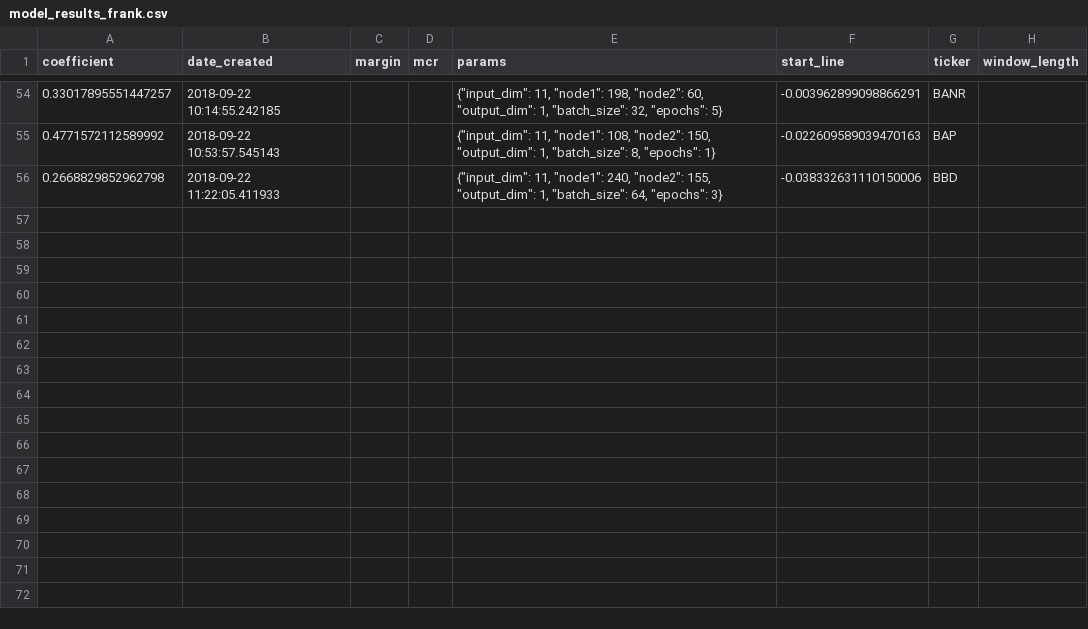
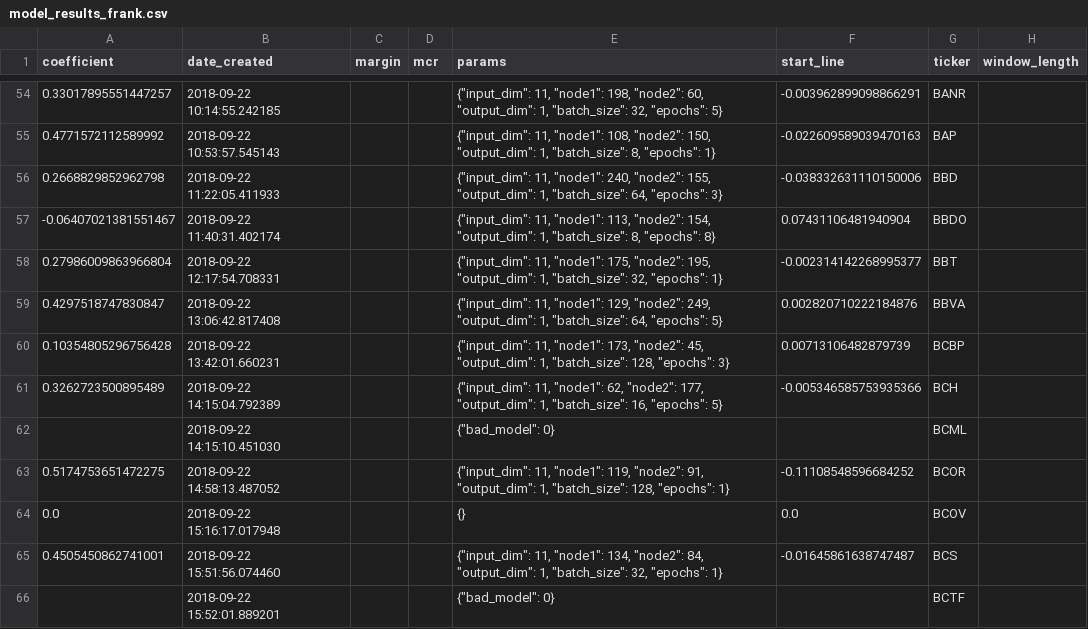
Before and after one commit to lodderwin/basemap, a CSV file: results/model_results_frank.csv, drawn as a sheet; only a part is shown, gaps mark what is left out.

Commit message:
created new models

```diff
--- a/results/model_results_frank.csv
+++ b/results/model_results_frank.csv
@@ -56 +56,11 @@ coefficient,date_created,margin,mcr,params,start_line,ticker,window_length
 0.2668829852962798,2018-09-22 11:22:05.411933,,,"{""input_dim"": 11, ""node1"": 240, ""node2"": 155, ""output_dim"": 1, ""batch_size"": 64, ""epochs"": 3}",-0.038332631110150006,BBD,
+-0.06407021381551467,2018-09-22 11:40:31.402174,,,"{""input_dim"": 11, ""node1"": 113, ""node2"": 154, ""output_dim"": 1, ""batch_size"": 8, ""epochs"": 8}",0.07431106481940904,BBDO,
+0.27986009863966804,2018-09-22 12:17:54.708331,,,"{""input_dim"": 11, ""node1"": 175, ""node2"": 195, ""output_dim"": 1, ""batch_size"": 32, ""epochs"": 1}",-0.002314142268995377,BBT,
+0.4297518747830847,2018-09-22 13:06:42.817408,,,"{""input_dim"": 11, ""node1"": 129, ""node2"": 249, ""output_dim"": 1, ""batch_size"": 64, ""epochs"": 5}",0.002820710222184876,BBVA,
+0.10354805296756428,2018-09-22 13:42:01.660231,,,"{""input_dim"": 11, ""node1"": 173, ""node2"": 45, ""output_dim"": 1, ""batch_size"": 128, ""epochs"": 3}",0.00713106482879739,BCBP,
+0.3262723500895489,2018-09-22 14:15:04.792389,,,"{""input_dim"": 11, ""node1"": 62, ""node2"": 177, ""output_dim"": 1, ""batch_size"": 16, ""epochs"": 5}",-0.005346585753935366,BCH,
+,2018-09-22 14:15:10.451030,,,"{""bad_model"": 0}",,BCML,
+0.5174753651472275,2018-09-22 14:58:13.487052,,,"{""input_dim"": 11, ""node1"": 119, ""node2"": 91, ""output_dim"": 1, ""batch_size"": 128, ""epochs"": 1}",-0.11108548596684252,BCOR,
+0.0,2018-09-22 15:16:17.017948,,,{},0.0,BCOV,
+0.4505450862741001,2018-09-22 15:51:56.074460,,,"{""input_dim"": 11, ""node1"": 134, ""node2"": 84, ""output_dim"": 1, ""batch_size"": 32, ""epochs"": 1}",-0.01645861638747487,BCS,
+,2018-09-22 15:52:01.889201,,,"{""bad_model"": 0}",,BCTF,
```
Also changed, not shown: 35 other files.
